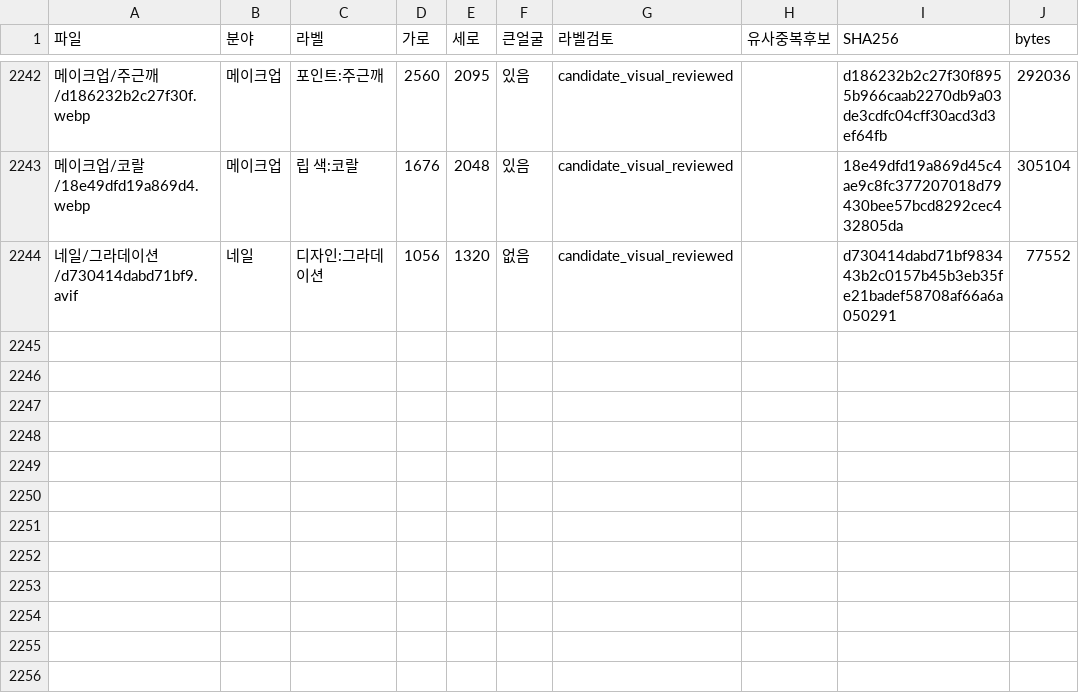
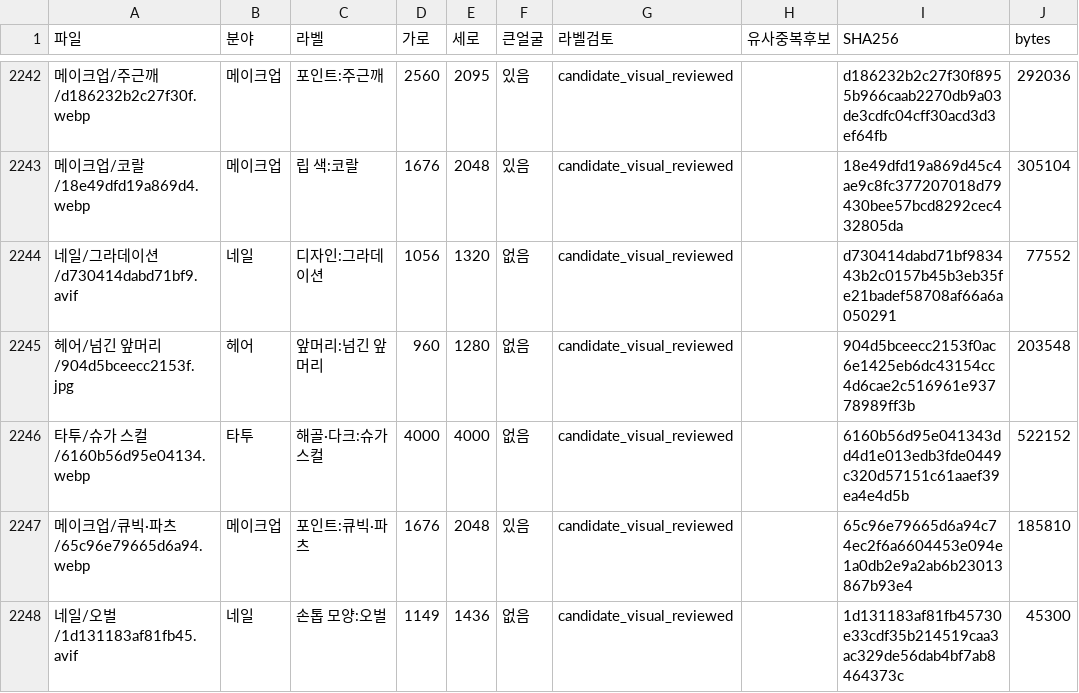
Before and after one commit to rudals906377/AI, a CSV file: collections/beauty-2026-10-20/사진목록.csv, drawn as a sheet; only a part is shown, gaps mark what is left out; the diff names each change by its address in the sheet, - before the commit and + after, or states it on an @@ line.

Commit message:
Add 4 reviewed shortage-label photos

```diff
--- a/collections/beauty-2026-10-20/사진목록.csv
+++ b/collections/beauty-2026-10-20/사진목록.csv
+row 2245: 헤어/넘긴 앞머리/904d5bceecc2153f.jpg | 헤어 | 앞머리:넘긴 앞머리 | 960 | 1280 | 없음 | candidate_visual_reviewed |  | 904d5bceecc2153f0ac6e1425eb6dc43154cc4d6cae2c516961e93778989ff3b | 203548
+row 2246: 타투/슈가 스컬/6160b56d95e04134.webp | 타투 | 해골·다크:슈가 스컬 | 4000 | 4000 | 없음 | candidate_visual_reviewed |  | 6160b56d95e041343dd4d1e013edb3fde0449c320d57151c61aaef39ea4e4d5b | 522152
+row 2247: 메이크업/큐빅·파츠/65c96e79665d6a94.webp | 메이크업 | 포인트:큐빅·파츠 | 1676 | 2048 | 있음 | candidate_visual_reviewed |  | 65c96e79665d6a94c74ec2f6a6604453e094e1a0db2e9a2ab6b23013867b93e4 | 185810
+row 2248: 네일/오벌/1d131183af81fb45.avif | 네일 | 손톱 모양:오벌 | 1149 | 1436 | 없음 | candidate_visual_reviewed |  | 1d131183af81fb45730e33cdf35b214519caa3ac329de56dab4bf7ab8464373c | 45300
```
Also changed, not shown: 7 other files.
